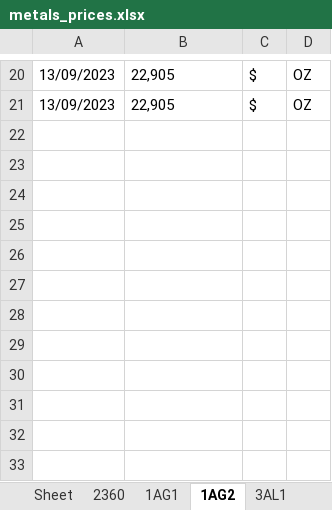
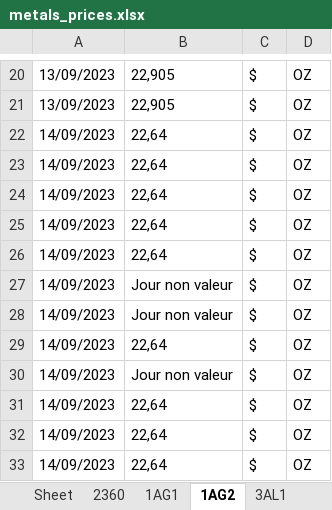
Before and after one commit to Adrizen89/metals-prices, an Excel workbook: metals_prices.xlsx, sheet 1AG2, drawn as a sheet; only a part is shown, gaps mark what is left out; values as stored, in another font and other column widths than the file's, no borders; the diff names each change by its address in the sheet, - before the commit and + after, or states it on an @@ line.

```diff
--- a/metals_prices.xlsx (sheet 1AG2)
+++ b/metals_prices.xlsx (sheet 1AG2)
+row 22: 14/09/2023 | 22,64 | $ | OZ
+row 23: 14/09/2023 | 22,64 | $ | OZ
+row 24: 14/09/2023 | 22,64 | $ | OZ
+row 25: 14/09/2023 | 22,64 | $ | OZ
+row 26: 14/09/2023 | 22,64 | $ | OZ
+row 27: 14/09/2023 | Jour non valeur | $ | OZ
+row 28: 14/09/2023 | Jour non valeur | $ | OZ
+row 29: 14/09/2023 | 22,64 | $ | OZ
+row 30: 14/09/2023 | Jour non valeur | $ | OZ
+row 31: 14/09/2023 | 22,64 | $ | OZ
+row 32: 14/09/2023 | 22,64 | $ | OZ
+row 33: 14/09/2023 | 22,64 | $ | OZ
```
Also changed, not shown: sheet 1AU2, sheet 3SN1, sheet 3NI1, sheet 2M30, sheet 2CUB, sheet 1AU3, 9 more sheets, 2 other files.
